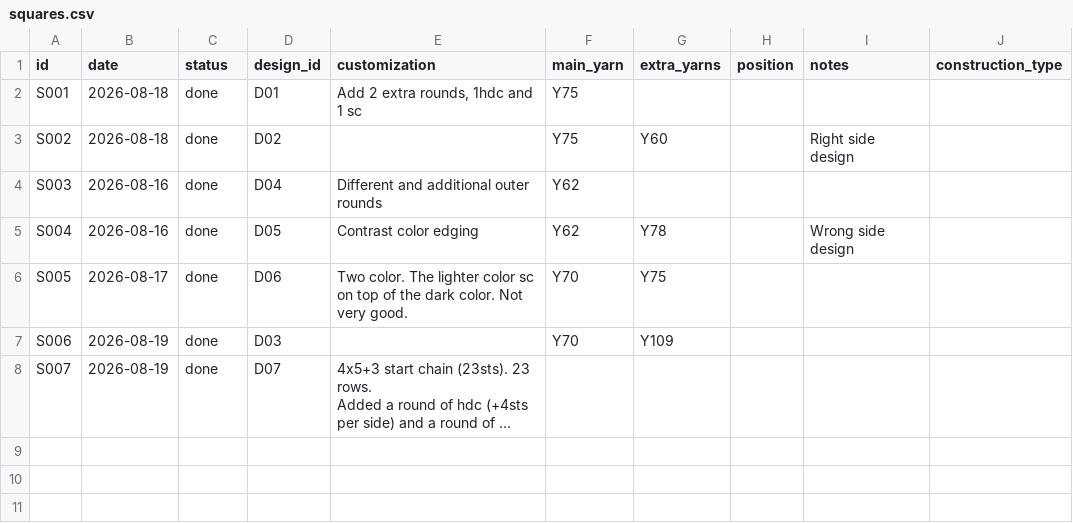
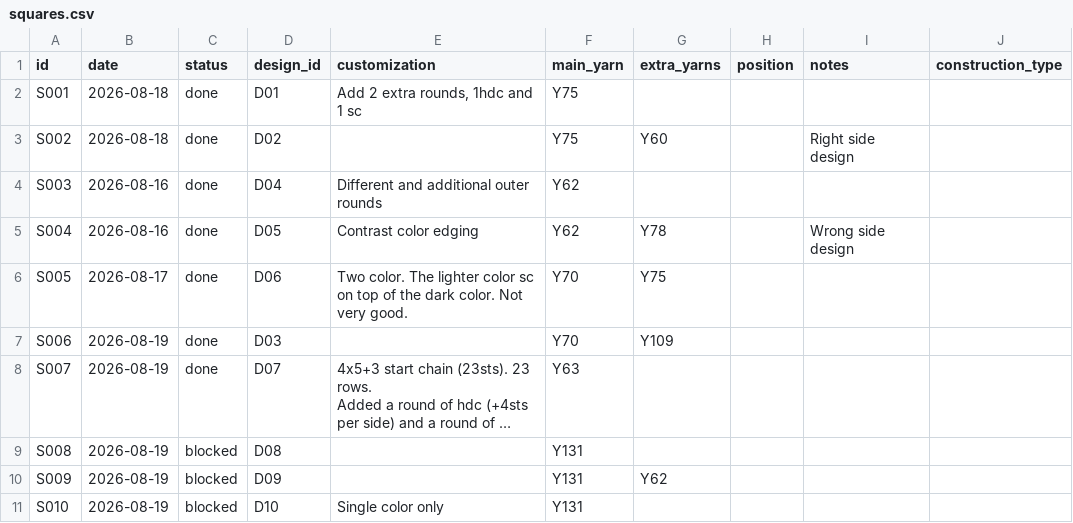
Before and after one commit to anhtr/grannydb, a CSV file: data/squares.csv, drawn as a sheet; long unchanged cells end in …; the diff names each change by its address in the sheet, - before the commit and + after, or states it on an @@ line.

Commit message:
Update 1 yarn, update 3 designs, update 4 squares, update 1 source
- save yarns/Y131 — Colourway: Waterfall, Product line: Hobbii Friends Cotton 8/4, Product ID: 129, Partial skein: no
- save squares/S008 — Date: 2026-08-19, Status: blocked, Design: D08, Main colour: Y131
- save designs/D08 — Name: Melissa, Source: SRC01, Construction: holey
- save designs/D09 — Name: Ribbing Around Square, Source: SRC05, Construction: solid, Notes: Page 40
- save squares/S009 — Date: 2026-08-19, Status: blocked, Design: D09, Main colour: Y131, Extra colours: Y62
- save squares/S010 — Date: 2026-08-19, Status: blocked, Design: D10, Customization: Single color only , Main colour: Y131
- save designs/D10 — Name: Alternating Filet Square, Source: SRC05, Construction: holey
- save sources/SRC05 — Name: The Granny Square Book, Type: book, Note: by Katy Mitchell
- save squares/S007 — Main colour: Y63

```diff
--- a/data/squares.csv
+++ b/data/squares.csv
-F8 (main_yarn): (empty)
+F8 (main_yarn): Y63
+row 9: S008 | 2026-08-19 | blocked | D08 |  | Y131
+row 10: S009 | 2026-08-19 | blocked | D09 |  | Y131 | Y62
+row 11: S010 | 2026-08-19 | blocked | D10 | Single color only | Y131
```
Also changed, not shown: data/designs.csv, data/sources.csv, 1 other file.
